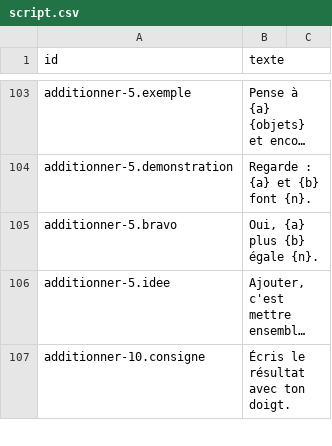
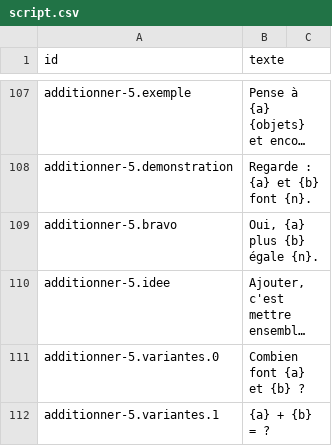
Before and after one commit to raantss18/zanakiantsa, a CSV file: docs/voix/script.csv, drawn as a sheet; only a part is shown, gaps mark what is left out; the shorter side is filled out with more unchanged rows; long unchanged cells end in …; the diff covers the shown part only; the diff names each change by its address in the sheet, - before the commit and + after, or states it on an @@ line.

```diff
--- a/docs/voix/script.csv
+++ b/docs/voix/script.csv
+row 111: additionner-5.variantes.0 | Combien font {a} et {b} ?
+row 112: additionner-5.variantes.1 | {a} + {b} = ?
```
Also changed, not shown: 35 added rows elsewhere in this file, 24 other files.
